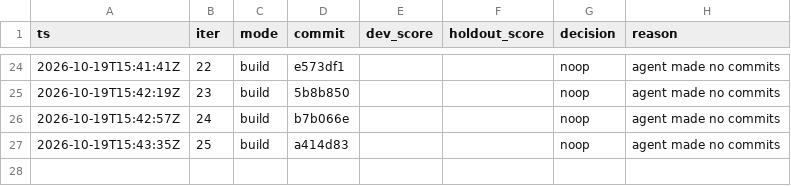
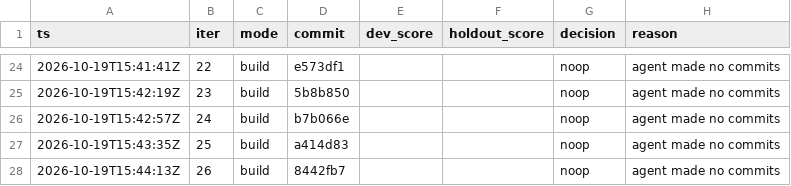
Before and after one commit to karlrobinson9014/Perturb26, a TSV file: status/results.tsv, drawn as a sheet; only a part is shown, gaps mark what is left out; the diff names each change by its address in the sheet, - before the commit and + after, or states it on an @@ line.

Commit message:
loop: iter 26 status

```diff
--- a/status/results.tsv
+++ b/status/results.tsv
+row 28: 2026-10-19T15:44:13Z | 26 | build | 8442fb7 |  |  | noop | agent made no commits
```
Also changed, not shown: status/iterations.tsv.
